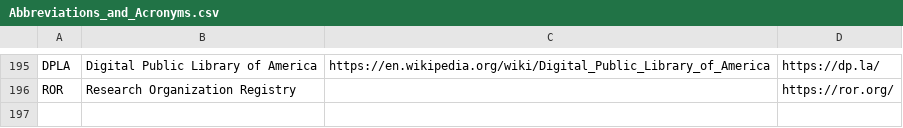
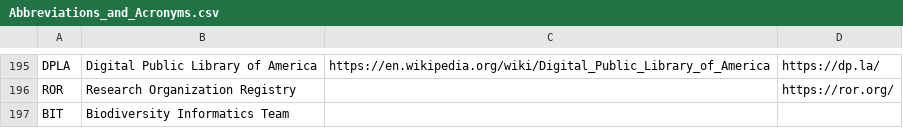
Before and after one commit to PietrH/AbbreviationsAndAcronyms, a CSV file: Abbreviations_and_Acronyms.csv, drawn as a sheet; only a part is shown, gaps mark what is left out; the diff names each change by its address in the sheet, - before the commit and + after, or states it on an @@ line.

Commit message:
Update Abbreviations_and_Acronyms.csv

```diff
--- a/Abbreviations_and_Acronyms.csv
+++ b/Abbreviations_and_Acronyms.csv
+row 197: BIT | Biodiversity Informatics Team
```
